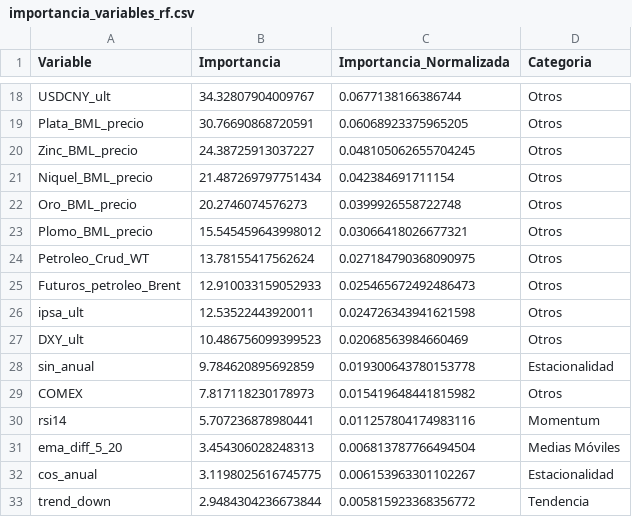
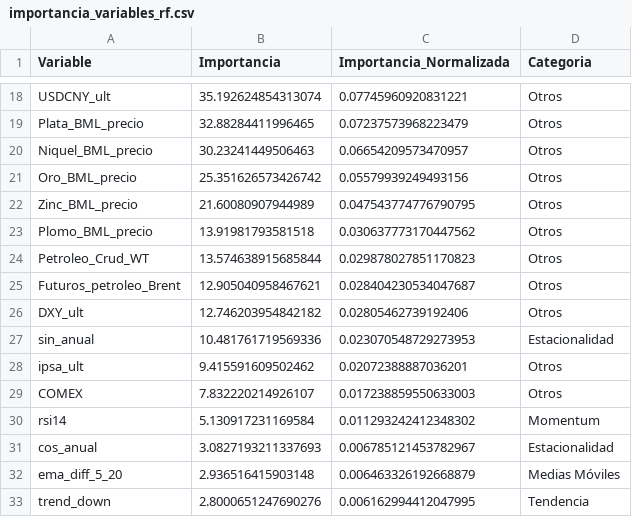
Before and after one commit to OmegaTK/Cobre_Precio, a CSV file: modelos/importancia_variables_rf.csv, drawn as a sheet; only a part is shown, gaps mark what is left out; removed rows and columns are numbered as before the commit, all else as after; the diff covers the shown part only; the diff names each change by its address in the sheet, - before the commit and + after, or states it on an @@ line.

```diff
--- a/modelos/importancia_variables_rf.csv
+++ b/modelos/importancia_variables_rf.csv
-B18 (Importancia): 34.32807904009767
+B18 (Importancia): 35.192624854313074
-C18 (Importancia_Normalizada): 0.0677138166386744
+C18 (Importancia_Normalizada): 0.07745960920831221
-B19 (Importancia): 30.76690868720591
+B19 (Importancia): 32.88284411996465
-C19 (Importancia_Normalizada): 0.06068923375965205
+C19 (Importancia_Normalizada): 0.07237573968223479
-row 20: Zinc_BML_precio | 24.38725913037227 | 0.048105062655704245 | Otros
-B20 (Importancia): 21.487269797751434
+B20 (Importancia): 30.23241449506463
-C20 (Importancia_Normalizada): 0.042384691711154
+C20 (Importancia_Normalizada): 0.06654209573470957
-B21 (Importancia): 20.2746074576273
+B21 (Importancia): 25.351626573426742
-C21 (Importancia_Normalizada): 0.0399926558722748
+C21 (Importancia_Normalizada): 0.05579939249493156
+row 22: Zinc_BML_precio | 21.60080907944989 | 0.047543774776790795 | Otros
-B23 (Importancia): 15.545459643998012
+B23 (Importancia): 13.91981793581518
-C23 (Importancia_Normalizada): 0.03066418026677321
+C23 (Importancia_Normalizada): 0.030637773170447562
-B24 (Importancia): 13.78155417562624
+B24 (Importancia): 13.574638915685844
-C24 (Importancia_Normalizada): 0.027184790368090975
+C24 (Importancia_Normalizada): 0.029878027851170823
-B25 (Importancia): 12.910033159052933
+B25 (Importancia): 12.905040958467621
-C25 (Importancia_Normalizada): 0.025465672492486473
+C25 (Importancia_Normalizada): 0.028404230534047687
-row 26: ipsa_ult | 12.53522443920011 | 0.024726343941621598 | Otros
-B26 (Importancia): 10.486756099399523
+B26 (Importancia): 12.746203954842182
-C26 (Importancia_Normalizada): 0.02068563984660469
+C26 (Importancia_Normalizada): 0.02805462739192406
-B27 (Importancia): 9.784620895692859
+B27 (Importancia): 10.481761719569336
-C27 (Importancia_Normalizada): 0.019300643780153778
+C27 (Importancia_Normalizada): 0.023070548729273953
+row 28: ipsa_ult | 9.415591609502462 | 0.02072388887036201 | Otros
-B29 (Importancia): 7.817118230178973
+B29 (Importancia): 7.832220214926107
-C29 (Importancia_Normalizada): 0.015419648441815982
+C29 (Importancia_Normalizada): 0.017238859550633003
-B30 (Importancia): 5.707236878980441
+B30 (Importancia): 5.130917231169584
-C30 (Importancia_Normalizada): 0.011257804174983116
+C30 (Importancia_Normalizada): 0.011293242412348302
-row 31: ema_diff_5_20 | 3.454306028248313 | 0.006813787766494504 | Medias Móviles
-B31 (Importancia): 3.1198025616745775
+B31 (Importancia): 3.0827193211337693
-C31 (Importancia_Normalizada): 0.006153963301102267
+C31 (Importancia_Normalizada): 0.006785121453782967
+row 32: ema_diff_5_20 | 2.936516415903148 | 0.006463326192668879 | Medias Móviles
-B33 (Importancia): 2.9484304236673844
+B33 (Importancia): 2.8000651247690276
-C33 (Importancia_Normalizada): 0.005815923368356772
+C33 (Importancia_Normalizada): 0.006162994412047995
```
Also changed, not shown: 9 added rows, 9 removed rows and 51 edited cells elsewhere in this file, modelos/escenarios_pronostico.csv, modelos/metricas_con_ensemble.csv, 1 other file.
